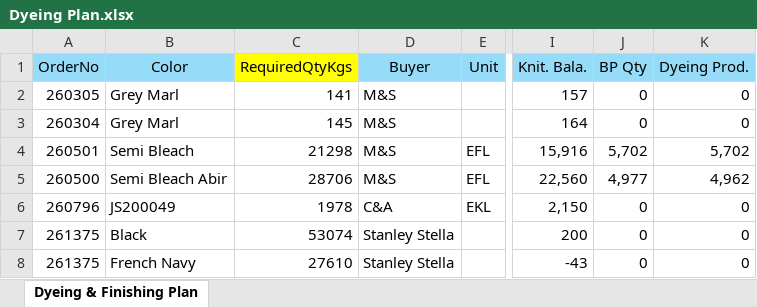
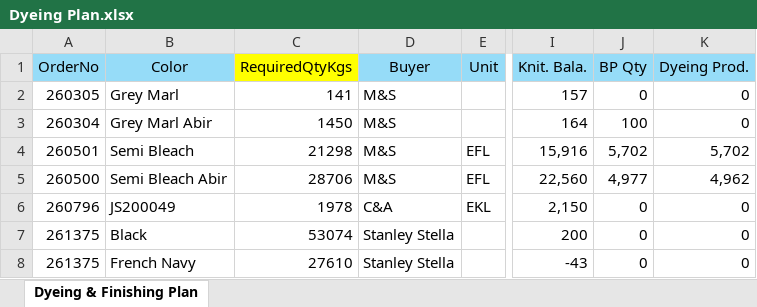
Before and after one commit to WakilIsrakAbir/EPYLION-Project-V2, an Excel workbook: Dyeing Plan.xlsx, sheet Dyeing & Finishing Plan, drawn as a sheet; only a part is shown, gaps mark what is left out; values as stored, in another font and other column widths than the file's, no borders; the diff names each change by its address in the sheet, - before the commit and + after, or states it on an @@ line.

```diff
--- a/Dyeing Plan.xlsx (sheet Dyeing & Finishing Plan)
+++ b/Dyeing Plan.xlsx (sheet Dyeing & Finishing Plan)
-B3 (Color): Grey Marl
+B3 (Color): Grey Marl Abir
-C3 (RequiredQtyKgs): 145
+C3 (RequiredQtyKgs): 1450
-J3 (BP Qty): 0
+J3 (BP Qty): 100
```
Also changed, not shown: Knitting Plan.xlsx, 2 other files.
